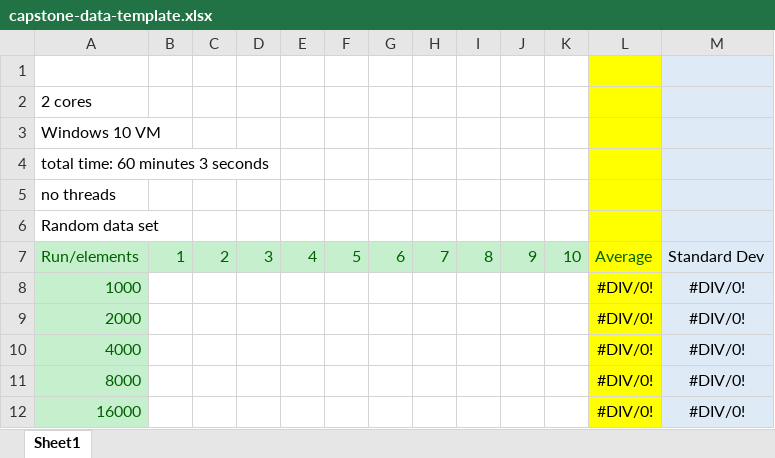
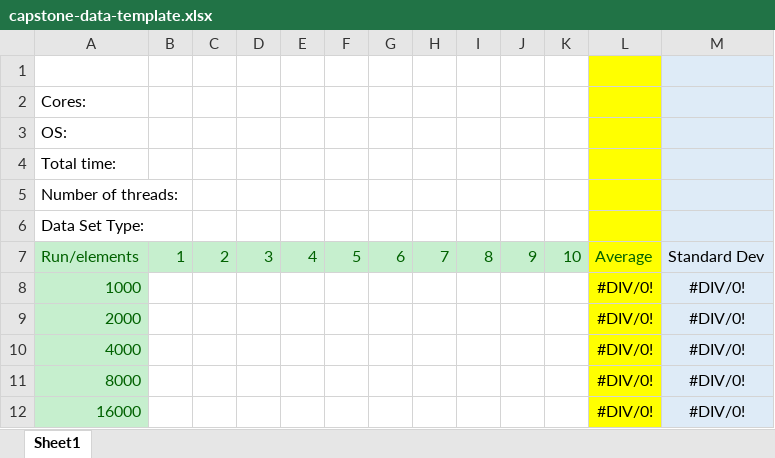
Before and after one commit to bernicetempleman/FIT-Capstone, an Excel workbook: capstone-data-template.xlsx, sheet Sheet1, drawn as a sheet; only a part is shown; values as stored, in another font and other column widths than the file's, no borders; the diff names each change by its address in the sheet, - before the commit and + after, or states it on an @@ line.

```diff
--- a/capstone-data-template.xlsx (sheet Sheet1)
+++ b/capstone-data-template.xlsx (sheet Sheet1)
-A2: 2 cores
+A2: Cores:
-A3: Windows 10 VM
+A3: OS:
-A4: total time: 60 minutes 3 seconds
+A4: Total time:
-A5: no threads
+A5: Number of threads:
-A6: Random data set
+A6: Data Set Type:
```
Also changed, not shown: 1 other file.
